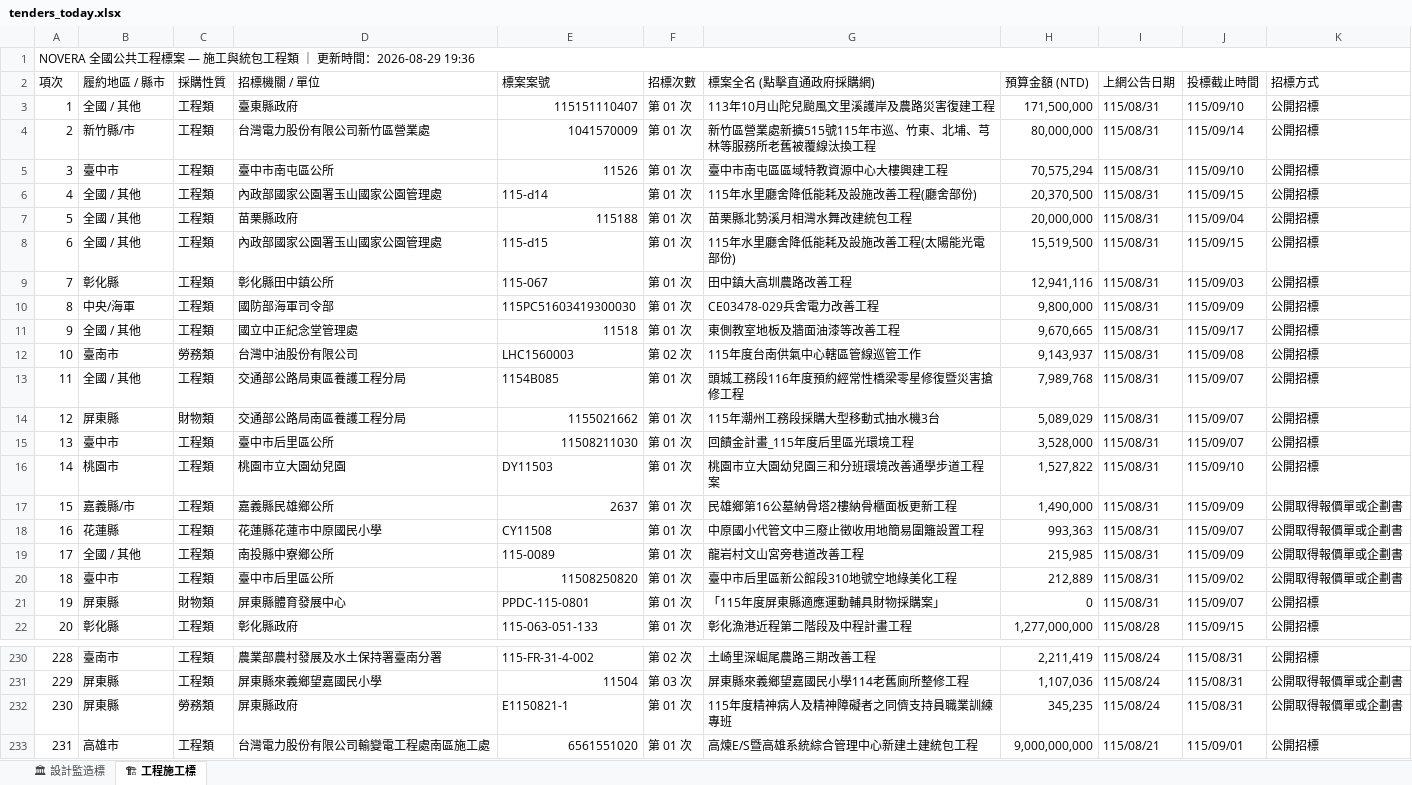
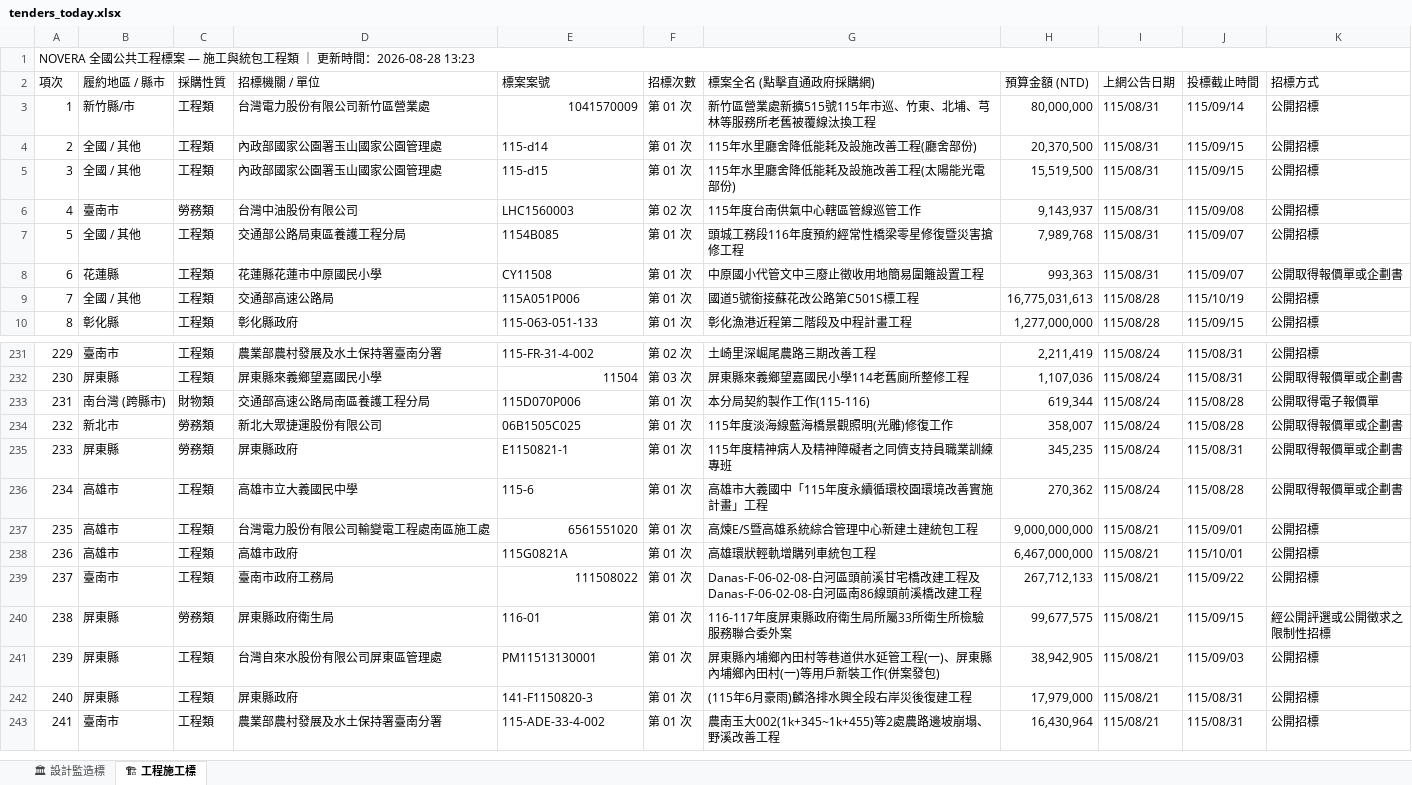
Before and after one commit to gardenai0222-a11y/NOVERA-20260830, an Excel workbook: tenders_today.xlsx, sheet 🏗 工程施工標, drawn as a sheet; only a part is shown, gaps mark what is left out; the shorter side is filled out with more unchanged rows; values as stored, in another font and other column widths than the file's, no cell formats; removed rows and columns are numbered as before the commit, all else as after; the diff covers the shown part only; the diff names each change by its address in the sheet, - before the commit and + after, or states it on an @@ line.

```diff
--- a/tenders_today.xlsx (sheet 🏗 工程施工標)
+++ b/tenders_today.xlsx (sheet 🏗 工程施工標)
@@ column A (項次) renumbered between rows 1 and 337 @@
-row 3: 1 | 全國 / 其他 | 工程類 | 臺東縣政府 | 115151110407 | 第 01 次 | 113年10月山陀兒颱風文里溪護岸及農路災害復建工程 | 171,500,000 | 115/08/31 | 115/09/10 | 公開招標
-row 5: 3 | 臺中市 | 工程類 | 臺中市南屯區公所 | 11526 | 第 01 次 | 臺中市南屯區區域特教資源中心大樓興建工程 | 70,575,294 | 115/08/31 | 115/09/10 | 公開招標
-row 7: 5 | 全國 / 其他 | 工程類 | 苗栗縣政府 | 115188 | 第 01 次 | 苗栗縣北勢溪月相灣水舞改建統包工程 | 20,000,000 | 115/08/31 | 115/09/04 | 公開招標
-row 9: 7 | 彰化縣 | 工程類 | 彰化縣田中鎮公所 | 115-067 | 第 01 次 | 田中鎮大高圳農路改善工程 | 12,941,116 | 115/08/31 | 115/09/03 | 公開招標
-row 10: 8 | 中央/海軍 | 工程類 | 國防部海軍司令部 | 115PC51603419300030 | 第 01 次 | CE03478-029兵舍電力改善工程 | 9,800,000 | 115/08/31 | 115/09/09 | 公開招標
-row 11: 9 | 全國 / 其他 | 工程類 | 國立中正紀念堂管理處 | 11518 | 第 01 次 | 東側教室地板及牆面油漆等改善工程 | 9,670,665 | 115/08/31 | 115/09/17 | 公開招標
-row 14: 12 | 屏東縣 | 財物類 | 交通部公路局南區養護工程分局 | 1155021662 | 第 01 次 | 115年潮州工務段採購大型移動式抽水機3台 | 5,089,029 | 115/08/31 | 115/09/07 | 公開招標
-row 15: 13 | 臺中市 | 工程類 | 臺中市后里區公所 | 11508211030 | 第 01 次 | 回饋金計畫_115年度后里區光環境工程 | 3,528,000 | 115/08/31 | 115/09/07 | 公開招標
-row 16: 14 | 桃園市 | 工程類 | 桃園市立大園幼兒園 | DY11503 | 第 01 次 | 桃園市立大園幼兒園三和分班環境改善通學步道工程案 | 1,527,822 | 115/08/31 | 115/09/10 | 公開招標
-row 17: 15 | 嘉義縣/市 | 工程類 | 嘉義縣民雄鄉公所 | 2637 | 第 01 次 | 民雄鄉第16公墓納骨塔2樓納骨櫃面板更新工程 | 1,490,000 | 115/08/31 | 115/09/09 | 公開取得報價單或企劃書
-D9 (招標機關 / 單位): 南投縣中寮鄉公所
+D9 (招標機關 / 單位): 交通部高速公路局
-E9 (標案案號): 115-0089
+E9 (標案案號): 115A051P006
-G9 (標案全名 (點擊直通政府採購網)): 龍岩村文山宮旁巷道改善工程
+G9 (標案全名 (點擊直通政府採購網)): 國道5號銜接蘇花改公路第C501S標工程
-H9 (預算金額 (NTD)): 215,985
+H9 (預算金額 (NTD)): 16,775,031,613
-I9 (上網公告日期): 115/08/31
+I9 (上網公告日期): 115/08/28
-J9 (投標截止時間): 115/09/09
+J9 (投標截止時間): 115/10/19
-K9 (招標方式): 公開取得報價單或企劃書
+K9 (招標方式): 公開招標
-row 20: 18 | 臺中市 | 工程類 | 臺中市后里區公所 | 11508250820 | 第 01 次 | 臺中市后里區新公館段310地號空地綠美化工程 | 212,889 | 115/08/31 | 115/09/02 | 公開取得報價單或企劃書
-row 21: 19 | 屏東縣 | 財物類 | 屏東縣體育發展中心 | PPDC-115-0801 | 第 01 次 | 「115年度屏東縣適應運動輔具財物採購案」 | 0 | 115/08/31 | 115/09/07 | 公開招標
+row 233: 231 | 南台灣 (跨縣市) | 財物類 | 交通部高速公路局南區養護工程分局 | 115D070P006 | 第 01 次 | 本分局契約製作工作(115-116) | 619,344 | 115/08/24 | 115/08/28 | 公開取得電子報價單
+row 234: 232 | 新北市 | 勞務類 | 新北大眾捷運股份有限公司 | 06B1505C025 | 第 01 次 | 115年度淡海線藍海橋景觀照明(光雕)修復工作 | 358,007 | 115/08/24 | 115/08/28 | 公開取得報價單或企劃書
+row 236: 234 | 高雄市 | 工程類 | 高雄市立大義國民中學 | 115-6 | 第 01 次 | 高雄市大義國中「115年度永續循環校園環境改善實施計畫」工程 | 270,362 | 115/08/24 | 115/08/28 | 公開取得報價單或企劃書
```
Also changed, not shown: 21 added rows, 1 removed row and 33 edited cells elsewhere in this sheet, sheet 🏛 設計監造標, cell formats, 今日政府電子採購網.xlsx, 3 other files.
